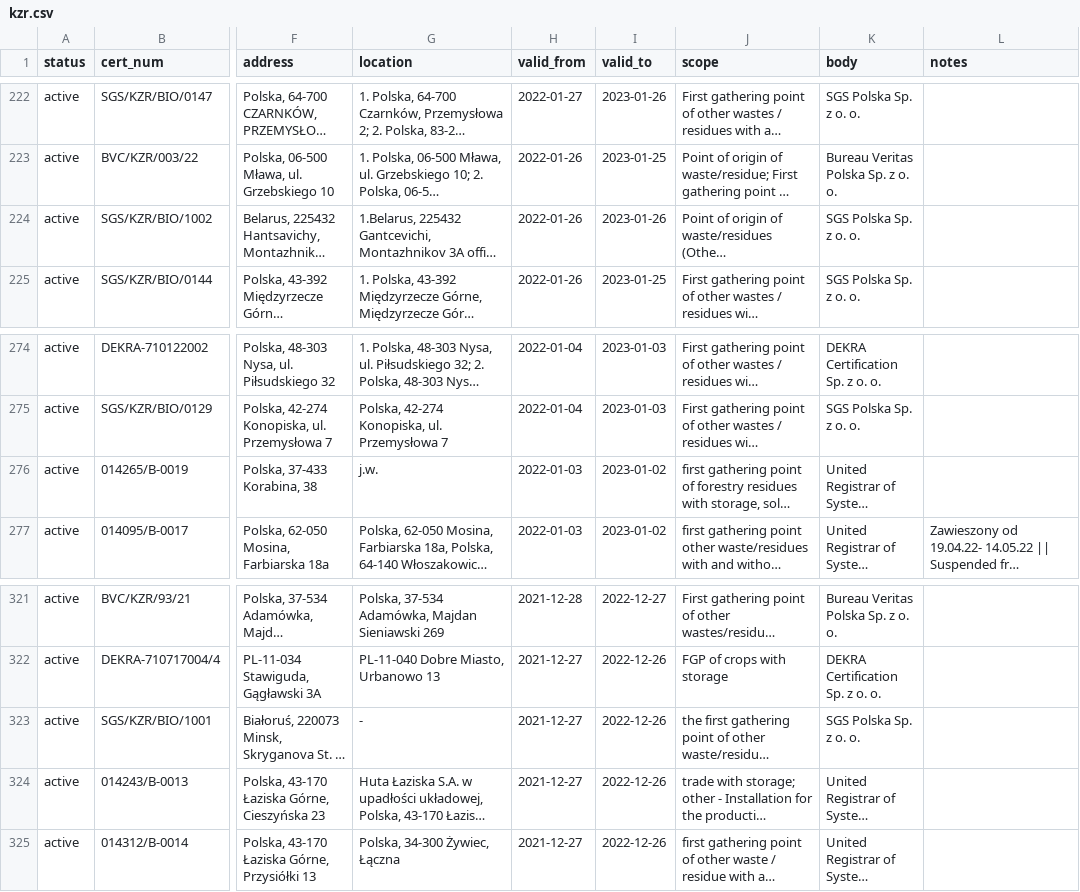
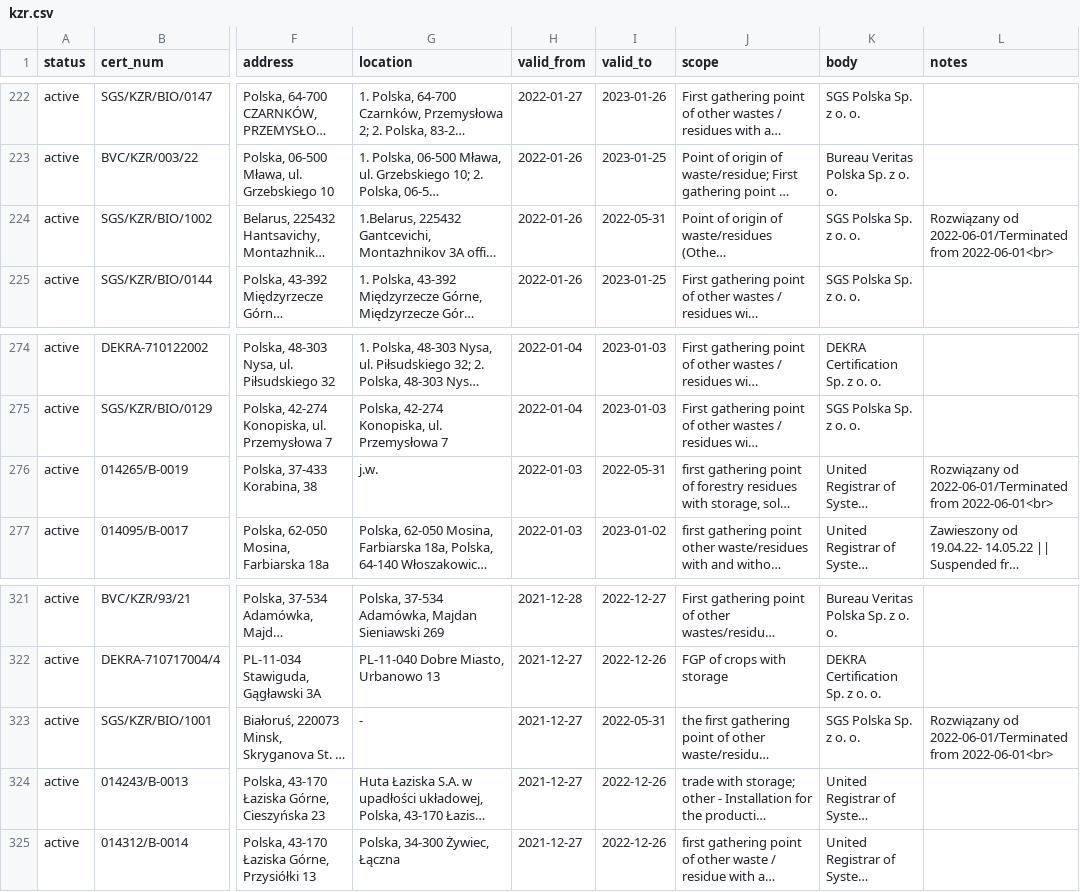
Before and after one commit to jandolezal/certificates, a CSV file: data/kzr.csv, drawn as a sheet; only a part is shown, gaps mark what is left out; long unchanged cells end in …; the diff names each change by its address in the sheet, - before the commit and + after, or states it on an @@ line.

```diff
--- a/data/kzr.csv
+++ b/data/kzr.csv
-I224 (valid_to): 2023-01-26
+I224 (valid_to): 2022-05-31
-L224 (notes): (empty)
+L224 (notes): Rozwiązany od 2022-06-01/Terminated from 2022-06-01<br>
-I276 (valid_to): 2023-01-02
+I276 (valid_to): 2022-05-31
-L276 (notes): (empty)
+L276 (notes): Rozwiązany od 2022-06-01/Terminated from 2022-06-01<br>
-I323 (valid_to): 2022-12-26
+I323 (valid_to): 2022-05-31
-L323 (notes): (empty)
+L323 (notes): Rozwiązany od 2022-06-01/Terminated from 2022-06-01<br>
```
